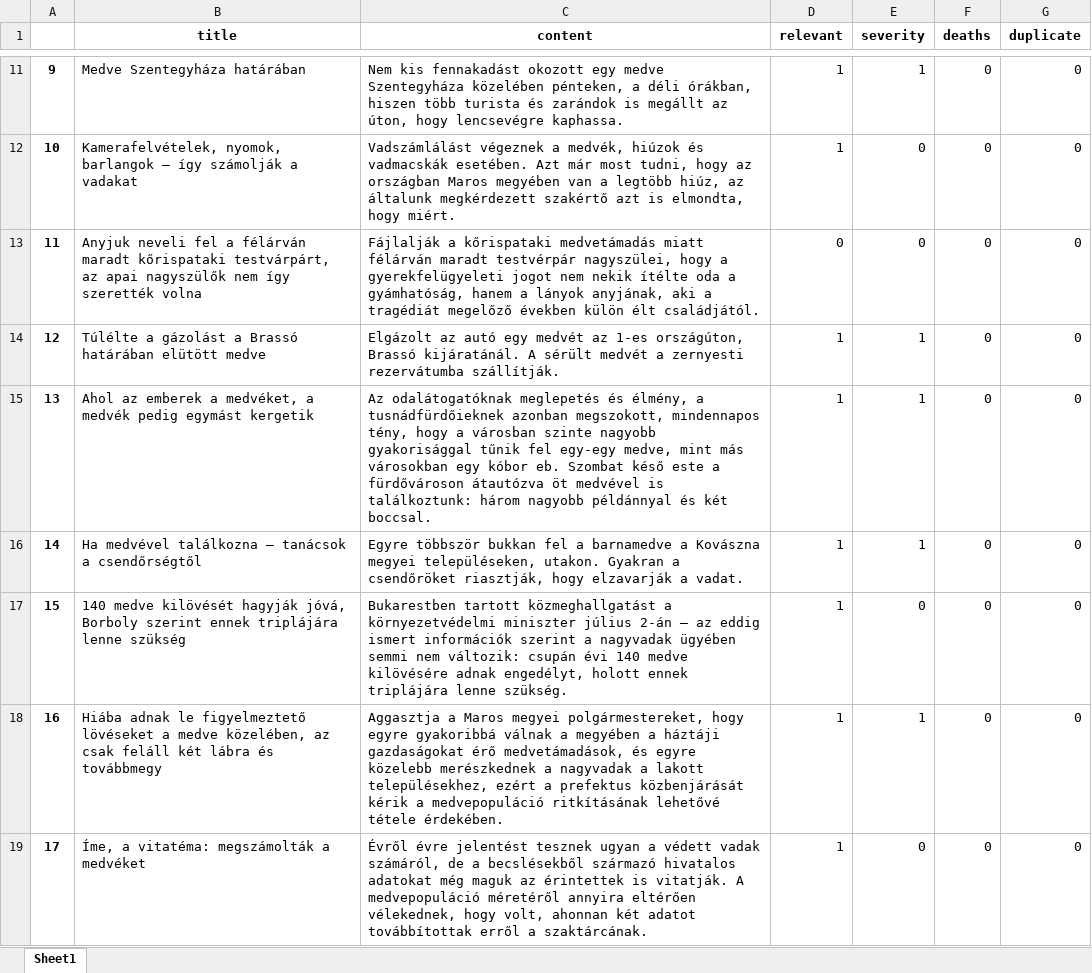
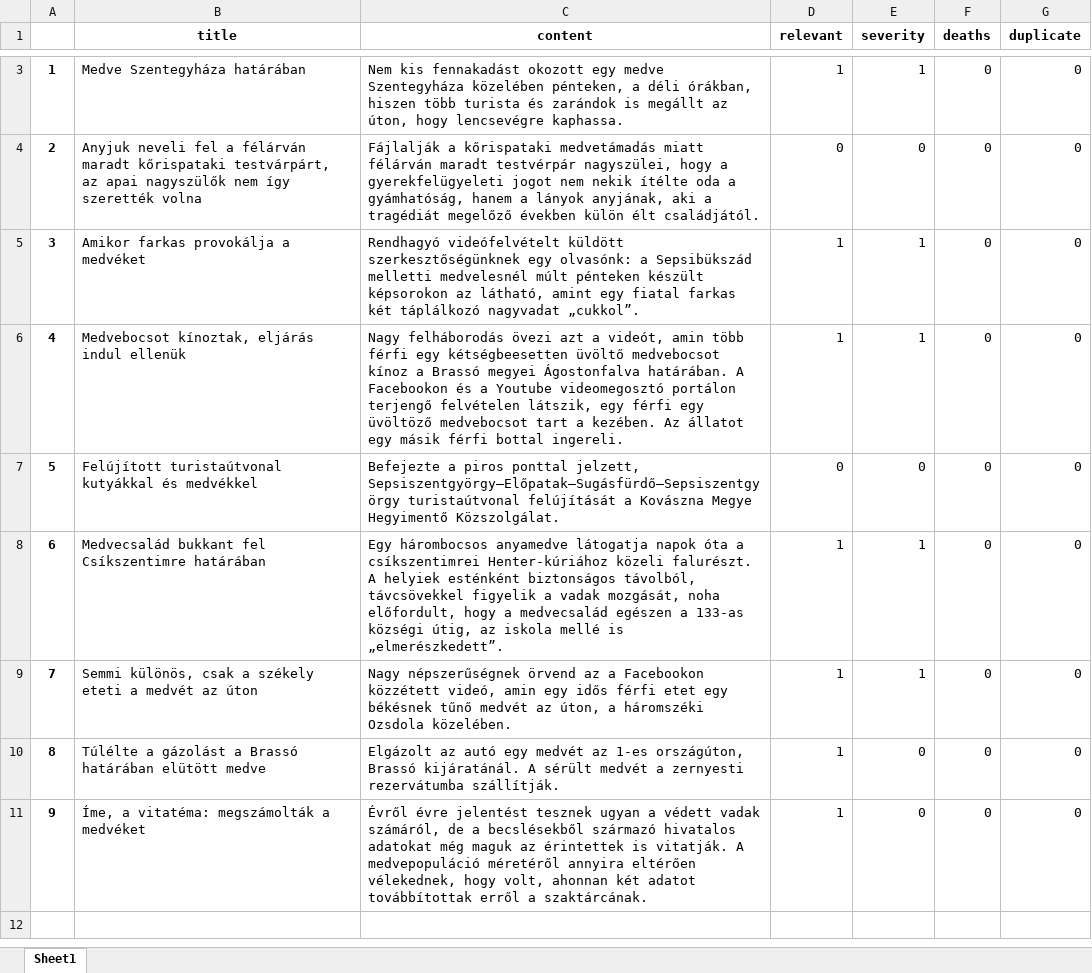
Before and after one commit to szekelydata/medveterkep, an Excel workbook: data/szekelyhon_medve_curated.xlsx, sheet Sheet1, drawn as a sheet; only a part is shown, gaps mark what is left out; values as stored, in another font and other column widths than the file's, no borders; removed rows and columns are numbered as before the commit, all else as after; the diff covers the shown part only; the diff names each change by its address in the sheet, - before the commit and + after, or states it on an @@ line.

```diff
--- a/data/szekelyhon_medve_curated.xlsx (sheet Sheet1)
+++ b/data/szekelyhon_medve_curated.xlsx (sheet Sheet1)
@@ column A renumbered from row 2 down @@
-row 12: 10 | Kamerafelvételek, nyomok, barlangok – így számolják a vadakat | Vadszámlálást végeznek a medvék, hiúzok és vadmacskák esetében. Azt már most tudni, hogy az országban Maros megyében van a legtöbb hiúz, az általunk megkérdezett szakértő azt is elmondta, hogy miért. | 1 | 0 | 0 | 0
+row 5: 3 | Amikor farkas provokálja a medvéket | Rendhagyó videófelvételt küldött szerkesztőségünknek egy olvasónk: a Sepsibükszád melletti medvelesnél múlt pénteken készült képsorokon az látható, amint egy fiatal farkas két táplálkozó nagyvadat „cukkol”. | 1 | 1 | 0 | 0
-B6 (title): Túlélte a gázolást a Brassó határában elütött medve
+B6 (title): Medvebocsot kínoztak, eljárás indul ellenük
-C6 (content): Elgázolt az autó egy medvét az 1-es országúton, Brassó kijáratánál. A sérült medvét a zernyesti rezervátumba szállítják.
+C6 (content): Nagy felháborodás övezi azt a videót, amin több férfi egy kétségbeesetten üvöltő medvebocsot kínoz a Brassó megyei Ágostonfalva határában. A Facebookon és a Youtube videomegosztó portálon terjengő felvételen látszik, egy férfi egy üvöltöző medvebocsot tart a kezében. Az állatot egy másik férfi bottal ingereli.
+row 7: 5 | Felújított turistaútvonal kutyákkal és medvékkel | Befejezte a piros ponttal jelzett, Sepsiszentgyörgy–Előpatak–Sugásfürdő–Sepsiszentgyörgy turistaútvonal felújítását a Kovászna Megye Hegyimentő Közszolgálat. | 0 | 0 | 0 | 0
-B8 (title): Ahol az emberek a medvéket, a medvék pedig egymást kergetik
+B8 (title): Medvecsalád bukkant fel Csíkszentimre határában
-C8 (content): Az odalátogatóknak meglepetés és élmény, a tusnádfürdőieknek azonban megszokott, mindennapos tény, hogy a városban szinte nagyobb gyakorisággal tűnik fel egy-egy medve, mint más városokban egy kóbor eb. Szombat késő este a fürdővároson átautózva öt medvével is találkoztunk: három nagyobb példánnyal és két boccsal.
+C8 (content): Egy hárombocsos anyamedve látogatja napok óta a csíkszentimrei Henter-kúriához közeli falurészt. A helyiek esténként biztonságos távolból, távcsövekkel figyelik a vadak mozgását, noha előfordult, hogy a medvecsalád egészen a 133-as községi útig, az iskola mellé is „elmerészkedett”.
-B9 (title): Ha medvével találkozna – tanácsok a csendőrségtől
+B9 (title): Semmi különös, csak a székely eteti a medvét az úton
-C9 (content): Egyre többször bukkan fel a barnamedve a Kovászna megyei településeken, utakon. Gyakran a csendőröket riasztják, hogy elzavarják a vadat.
+C9 (content): Nagy népszerűségnek örvend az a Facebookon közzétett videó, amin egy idős férfi etet egy békésnek tűnő medvét az úton, a háromszéki Ozsdola közelében.
-B10 (title): 140 medve kilövését hagyják jóvá, Borboly szerint ennek triplájára lenne szükség
+B10 (title): Túlélte a gázolást a Brassó határában elütött medve
-C10 (content): Bukarestben tartott közmeghallgatást a környezetvédelmi miniszter július 2-án – az eddig ismert információk szerint a nagyvadak ügyében semmi nem változik: csupán évi 140 medve kilövésére adnak engedélyt, holott ennek triplájára lenne szükség.
+C10 (content): Elgázolt az autó egy medvét az 1-es országúton, Brassó kijáratánál. A sérült medvét a zernyesti rezervátumba szállítják.
-row 18: 16 | Hiába adnak le figyelmeztető lövéseket a medve közelében, az csak feláll két lábra és továbbmegy | Aggasztja a Maros megyei polgármestereket, hogy egyre gyakoribbá válnak a megyében a háztáji gazdaságokat érő medvetámadások, és egyre közelebb merészkednek a nagyvadak a lakott településekhez, ezért a prefektus közbenjárását kérik a medvepopuláció ritkításának lehetővé tétele érdekében. | 1 | 1 | 0 | 0
```
Also changed, not shown: 8 removed rows and 3 edited cells elsewhere in this sheet, data/szekelyhon_data.xlsx, data/szekelyhon_locs.xlsx, 6 other files.
